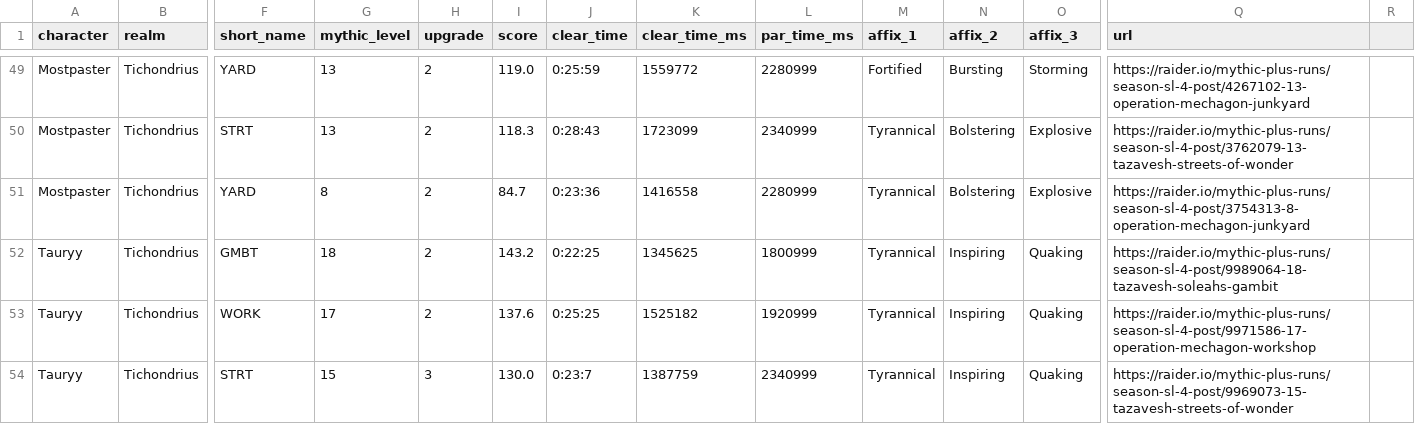
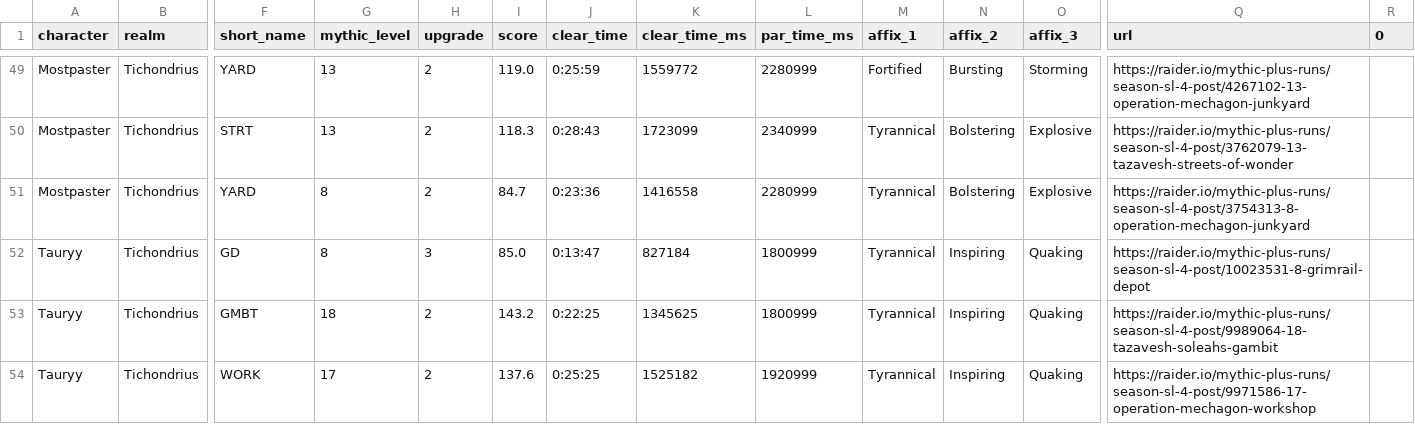
Before and after one commit to KlassicalKarl/keystone_spreadsheet, a CSV file: allkeys.csv, drawn as a sheet; only a part is shown, gaps mark what is left out; the shorter side is filled out with more unchanged rows; rows hold the shown columns only; the diff names each change by its address in the sheet, - before the commit and + after, or states it on an @@ line.

Commit message:
first commit
basic function that takes json data from raider IO API and converts it to a spreadsheet of all the keys I have done on all my characters

```diff
--- a/allkeys.csv
+++ b/allkeys.csv
-R1: (empty)
+R1: 0
+row 52: Tauryy | Tichondrius | GD | 8 | 3 | 85.0 | 0:13:47 | 827184 | 1800999 | Tyrannical | Inspiring | Quaking | https://raider.io/mythic-plus-runs/season-sl-4-post/10023531-8-grimrail-depot
```
Also changed, not shown: 1 other file.
